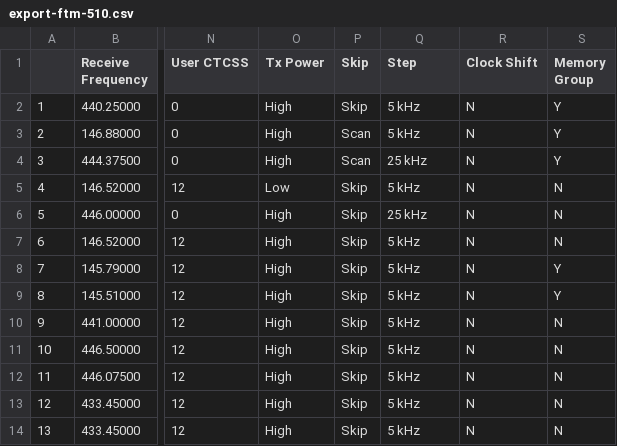
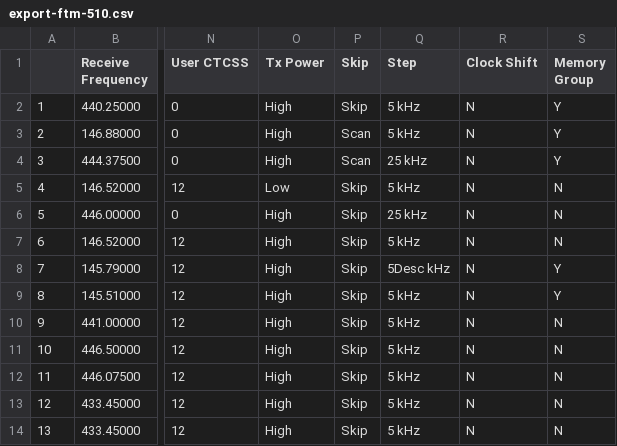
Before and after one commit to dicklieber/ics205, a CSV file: incoming/export-ftm-510.csv, drawn as a sheet; only a part is shown, gaps mark what is left out; the diff names each change by its address in the sheet, - before the commit and + after, or states it on an @@ line.

```diff
--- a/incoming/export-ftm-510.csv
+++ b/incoming/export-ftm-510.csv
-Q8 (Step): 5 kHz
+Q8 (Step): 5Desc kHz
```
Also changed, not shown: 10 other files.
